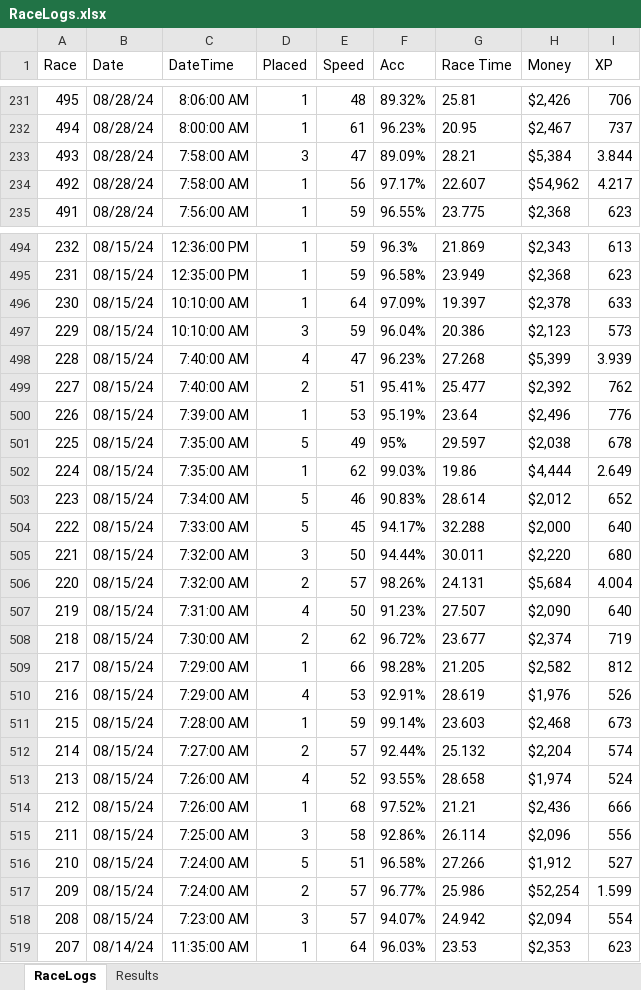
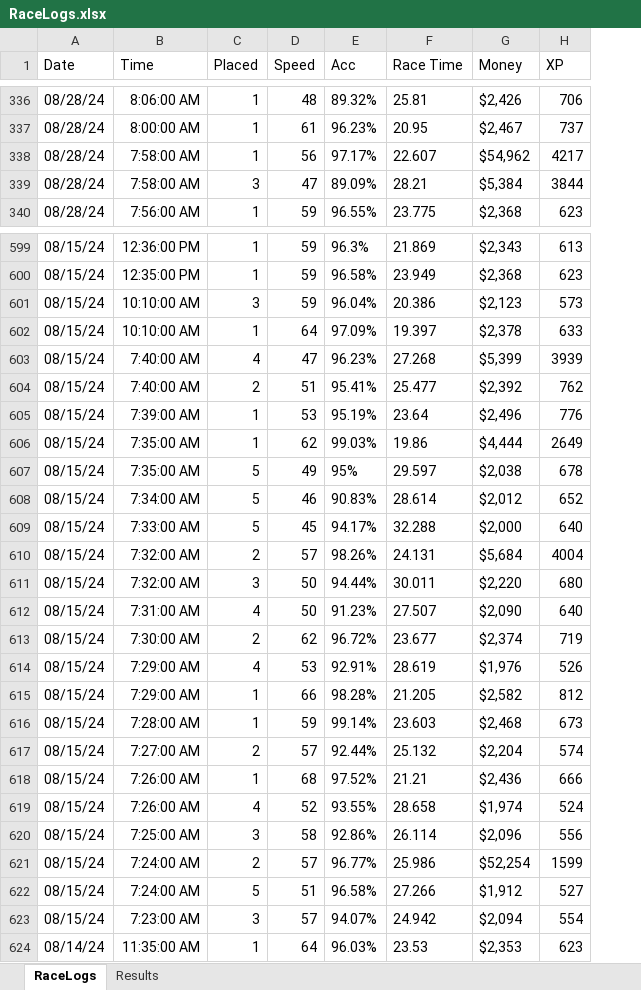
Before and after one commit to StefanObie/NitroTypeExtract, an Excel workbook: RaceLogs.xlsx, sheet RaceLogs, drawn as a sheet; only a part is shown, gaps mark what is left out; values as stored, in another font and other column widths than the file's, no borders; table styles not drawn; removed rows and columns are numbered as before the commit, all else as after; the diff covers the shown part only; the diff names each change by its address in the sheet, - before the commit and + after, or states it on an @@ line.

```diff
--- a/RaceLogs.xlsx (sheet RaceLogs)
+++ b/RaceLogs.xlsx (sheet RaceLogs)
-column A (Race), rows 231-232: 495 | 494; rows 234-235: 492 | 491; rows 494-496: 232 | 231 | 230; rows 498-501: 228 | 227 | 226 | 225; rows 503-505: 223 | 222 | 221; rows 507-509: 219 | 218 | 217; rows 511-513: 215 | 214 | 213; rows 515-516: 211 | 210; rows 518-519: 208 | 207
-B1: DateTime
+B1: Time
-row 233: 493 | 08/28/24 | 7:58:00 AM | 3 | 47 | 89.09% | 28.21 | $5,384 | 3.844
-H338 (XP): 4.217
+H338 (XP): 4217
+row 339: 08/28/24 | 7:58:00 AM | 3 | 47 | 89.09% | 28.21 | $5,384 | 3844
@@ row 497 moved to row 601: 08/15/24 @@
-H603 (XP): 3.939
+H603 (XP): 3939
+row 606: 08/15/24 | 7:35:00 AM | 1 | 62 | 99.03% | 19.86 | $4,444 | 2649
-row 502: 224 | 08/15/24 | 7:35:00 AM | 1 | 62 | 99.03% | 19.86 | $4,444 | 2.649
+row 610: 08/15/24 | 7:32:00 AM | 2 | 57 | 98.26% | 24.131 | $5,684 | 4004
-row 506: 220 | 08/15/24 | 7:32:00 AM | 2 | 57 | 98.26% | 24.131 | $5,684 | 4.004
@@ row 510 moved to row 614: 08/15/24 @@
@@ row 514 moved to row 618: 08/15/24 @@
+row 621: 08/15/24 | 7:24:00 AM | 2 | 57 | 96.77% | 25.986 | $52,254 | 1599
-row 517: 209 | 08/15/24 | 7:24:00 AM | 2 | 57 | 96.77% | 25.986 | $52,254 | 1.599
```
Also changed, not shown: 113 added rows, 32 removed rows, 46 moved rows and 55 edited cells elsewhere in this sheet, sheet Results, charts or pictures, 10 other files.
